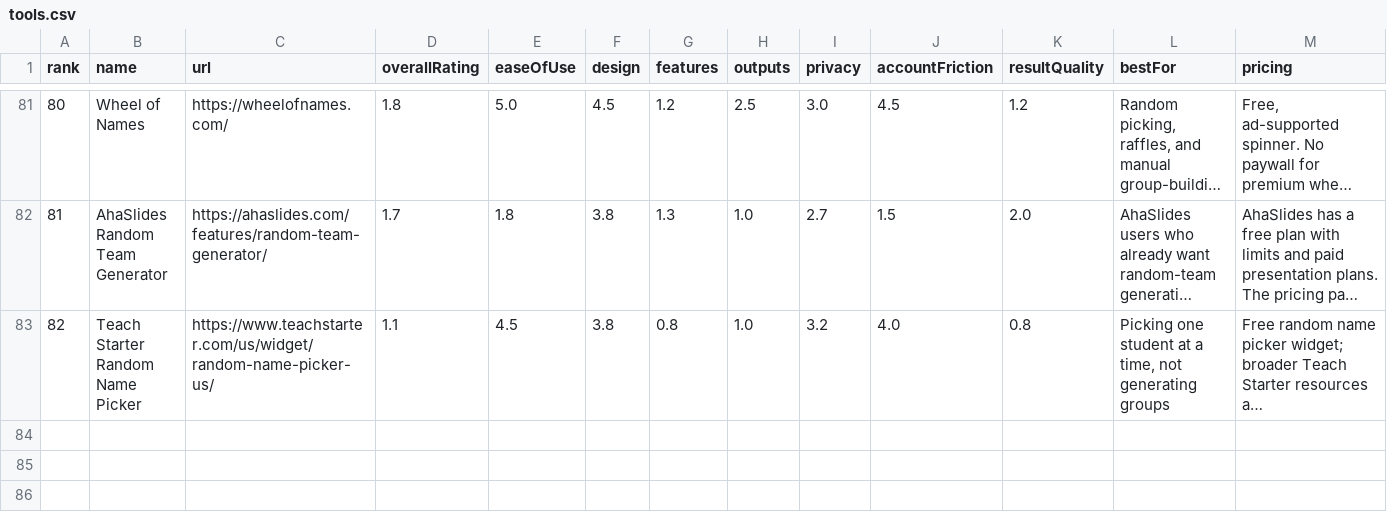
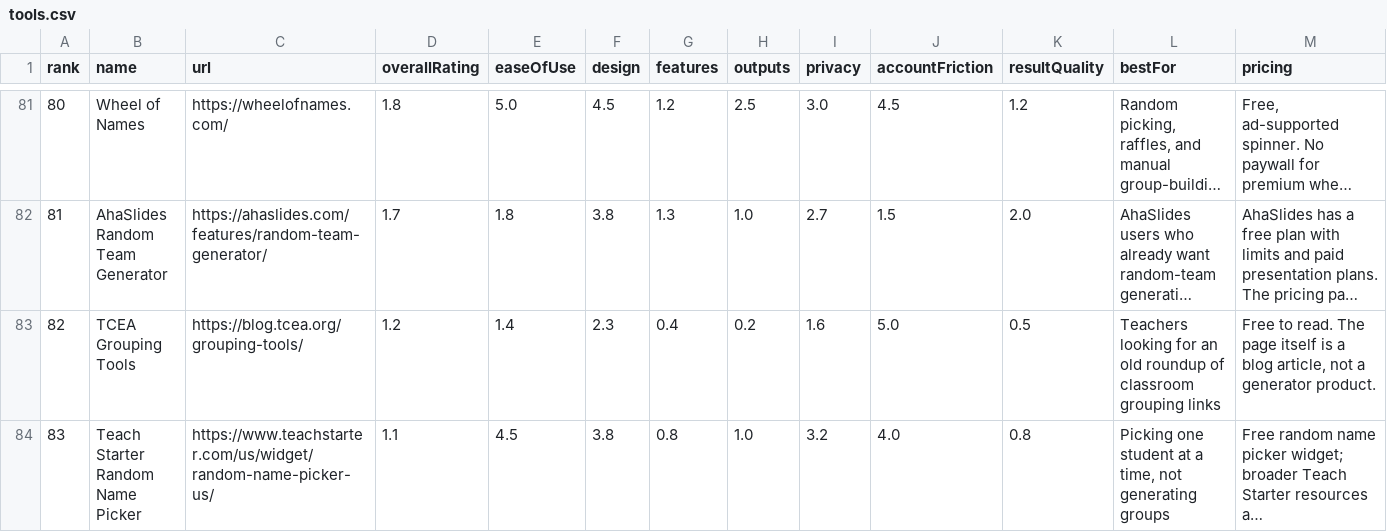
Before and after one commit to guwidoe/awesome-group-generators, a CSV file: data/tools.csv, drawn as a sheet; only a part is shown, gaps mark what is left out; long unchanged cells end in …; addresses are those after the commit; rows hold the shown columns only; the diff names each change by its address in the sheet, - before the commit and + after, or states it on an @@ line.

Commit message:
data: add TCEA grouping tools

```diff
--- a/data/tools.csv
+++ b/data/tools.csv
+row 83: 82 | TCEA Grouping Tools | https://blog.tcea.org/grouping-tools/ | 1.2 | 1.4 | 2.3 | 0.4 | 0.2 | 1.6 | 5.0 | 0.5 | Teachers looking for an old roundup of classroom grouping links | Free to read. The page itself is a blog article, not a generator product.
@@ column A (rank) renumbered from row 84 down @@
```
Also changed, not shown: 3 other files.
